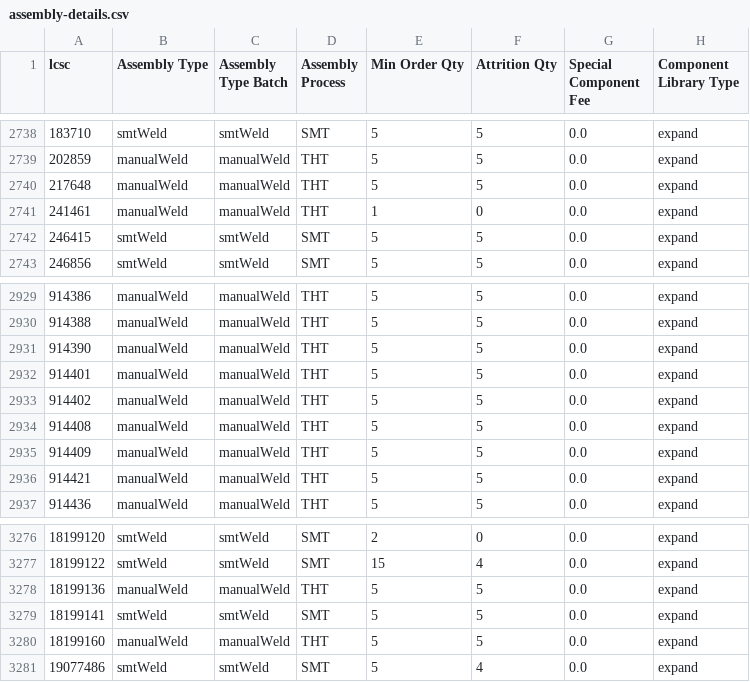
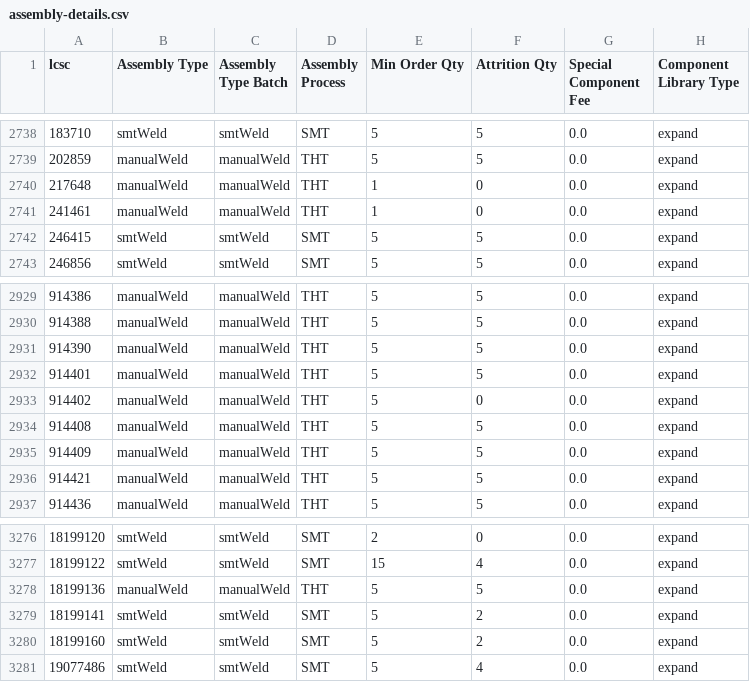
Before and after one commit to CDFER/jlcpcb-parts-database, a CSV file: scraped/assembly-details.csv, drawn as a sheet; only a part is shown, gaps mark what is left out.

```diff
--- a/scraped/assembly-details.csv
+++ b/scraped/assembly-details.csv
@@ -2739,3 +2739,3 @@ lcsc,Assembly Type,Assembly Type Batch,Assembly Process,Min Order Qty,Attrition
 202859,manualWeld,manualWeld,THT,5,5,0.0,expand
-217648,manualWeld,manualWeld,THT,5,5,0.0,expand
+217648,manualWeld,manualWeld,THT,1,0,0.0,expand
 241461,manualWeld,manualWeld,THT,1,0,0.0,expand
@@ -2932,3 +2932,3 @@ lcsc,Assembly Type,Assembly Type Batch,Assembly Process,Min Order Qty,Attrition
 914401,manualWeld,manualWeld,THT,5,5,0.0,expand
-914402,manualWeld,manualWeld,THT,5,5,0.0,expand
+914402,manualWeld,manualWeld,THT,5,0,0.0,expand
 914408,manualWeld,manualWeld,THT,5,5,0.0,expand
@@ -3278,4 +3278,4 @@ lcsc,Assembly Type,Assembly Type Batch,Assembly Process,Min Order Qty,Attrition
 18199136,manualWeld,manualWeld,THT,5,5,0.0,expand
-18199141,smtWeld,smtWeld,SMT,5,5,0.0,expand
-18199160,manualWeld,manualWeld,THT,5,5,0.0,expand
+18199141,smtWeld,smtWeld,SMT,5,2,0.0,expand
+18199160,smtWeld,smtWeld,SMT,5,2,0.0,expand
 19077486,smtWeld,smtWeld,SMT,5,4,0.0,expand
```
Also changed, not shown: scraped/ComponentList.csv.
